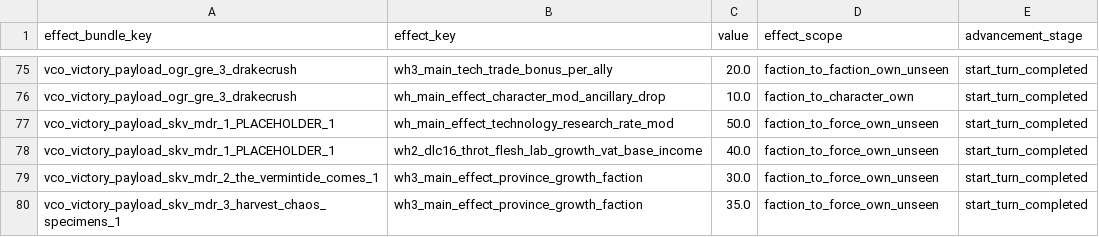
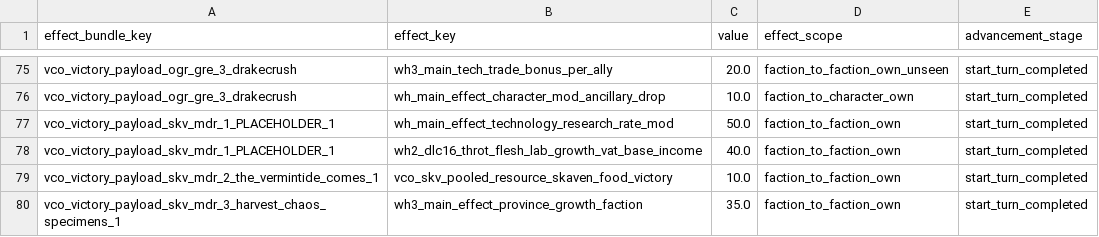
Before and after one commit to msolefonte/vco, a TSV file: src/db/effect_bundles_to_effects_junctions_tables_vco.tsv, drawn as a sheet; only a part is shown, gaps mark what is left out.

```diff
--- a/src/db/effect_bundles_to_effects_junctions_tables_vco.tsv
+++ b/src/db/effect_bundles_to_effects_junctions_tables_vco.tsv
@@ -76,5 +76,5 @@ vco_victory_payload_ogr_gre_3_drakecrush	wh3_main_tech_trade_bonus_per_ally	20.0
 vco_victory_payload_ogr_gre_3_drakecrush	wh_main_effect_character_mod_ancillary_drop	10.0	faction_to_character_own	start_turn_completed
-vco_victory_payload_skv_mdr_1_PLACEHOLDER_1	wh_main_effect_technology_research_rate_mod	50.0	faction_to_force_own_unseen	start_turn_completed
-vco_victory_payload_skv_mdr_1_PLACEHOLDER_1	wh2_dlc16_throt_flesh_lab_growth_vat_base_income	40.0	faction_to_force_own_unseen	start_turn_completed
-vco_victory_payload_skv_mdr_2_the_vermintide_comes_1	wh3_main_effect_province_growth_faction	30.0	faction_to_force_own_unseen	start_turn_completed
-vco_victory_payload_skv_mdr_3_harvest_chaos_specimens_1	wh3_main_effect_province_growth_faction	35.0	faction_to_force_own_unseen	start_turn_completed
+vco_victory_payload_skv_mdr_1_PLACEHOLDER_1	wh_main_effect_technology_research_rate_mod	50.0	faction_to_faction_own	start_turn_completed
+vco_victory_payload_skv_mdr_1_PLACEHOLDER_1	wh2_dlc16_throt_flesh_lab_growth_vat_base_income	40.0	faction_to_faction_own	start_turn_completed
+vco_victory_payload_skv_mdr_2_the_vermintide_comes_1	vco_skv_pooled_resource_skaven_food_victory	10.0	faction_to_faction_own	start_turn_completed
+vco_victory_payload_skv_mdr_3_harvest_chaos_specimens_1	wh3_main_effect_province_growth_faction	35.0	faction_to_faction_own	start_turn_completed
```
Also changed, not shown: src/db/effects_tables_vco.tsv, src/db/pooled_resource_factor_junctions_tables_vco.tsv, 1 other file.
